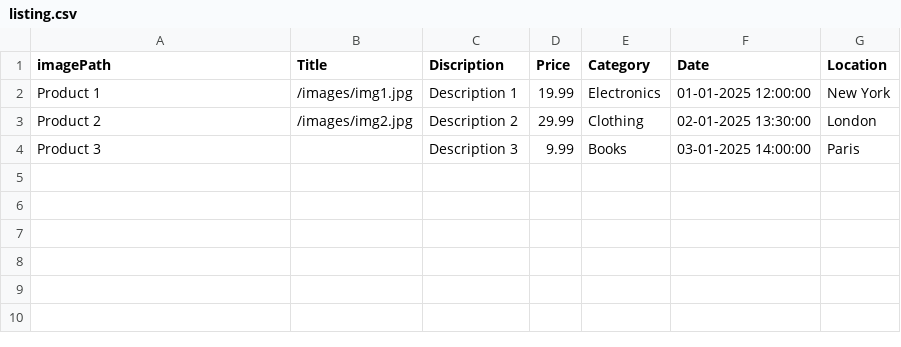
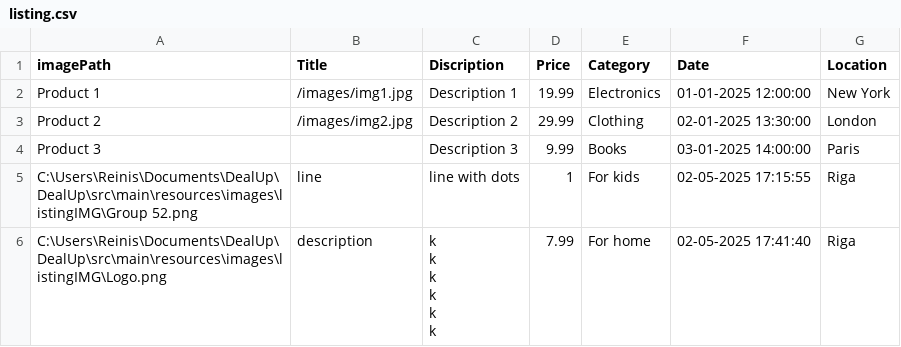
Before and after one commit to 23DP3RPoga/DealUp, a CSV file: src/main/resources/csv/listing.csv, drawn as a sheet.

Commit message:
fixed listing to csv

```diff
--- a/src/main/resources/csv/listing.csv
+++ b/src/main/resources/csv/listing.csv
@@ -4 +4,8 @@ Product 2,/images/img2.jpg,Description 2,29.99,Clothing,02-01-2025 13:30:00,Lond
 Product 3,,Description 3,9.99,Books,03-01-2025 14:00:00,Paris
+"C:\Users\Reinis\Documents\DealUp\DealUp\src\main\resources\images\listingIMG\Group 52.png","line","line with dots","1","For kids","02-05-2025 17:15:55","Riga"
+"C:\Users\Reinis\Documents\DealUp\DealUp\src\main\resources\images\listingIMG\Logo.png","description","k
+k
+k
+k
+k
+k","7.99","For home","02-05-2025 17:41:40","Riga"
```
Also changed, not shown: DealUp/src/main/resources/csv/listing.csv, 4 other files.
